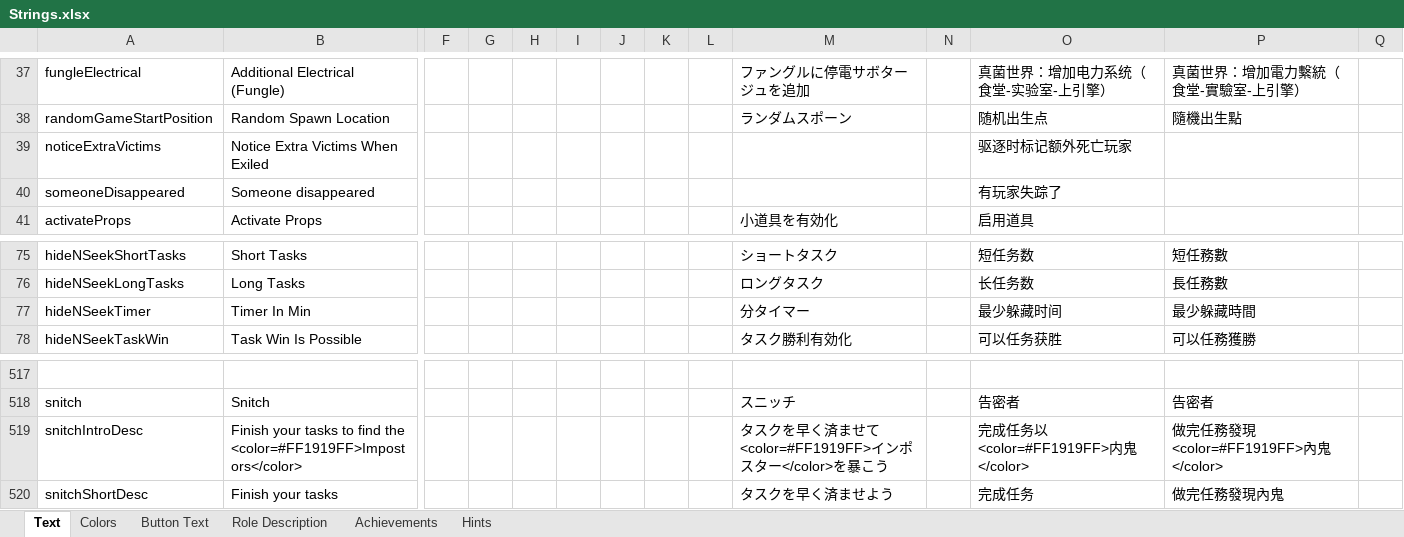
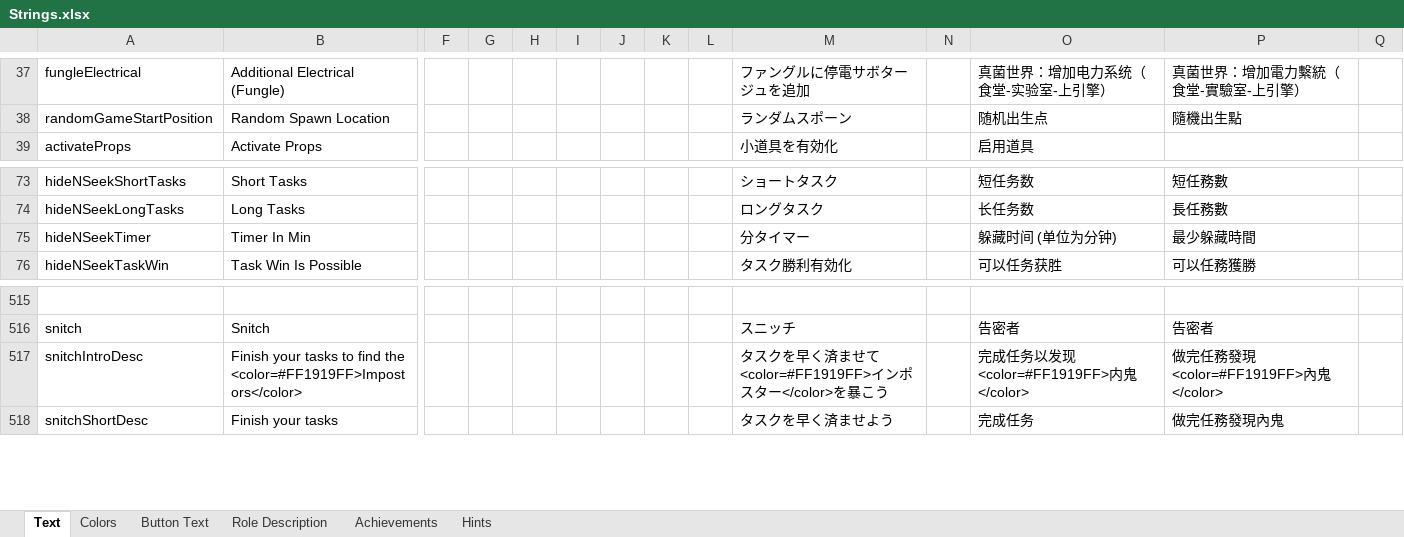
Before and after one commit to dabao40/TheOtherRolesGMIA, an Excel workbook: Strings.xlsx, sheet Text, drawn as a sheet; only a part is shown, gaps mark what is left out; values as stored, in another font and other column widths than the file's, no borders; removed rows and columns are numbered as before the commit, all else as after; rows hold the shown columns only; the diff names each change by its address in the sheet, - before the commit and + after, or states it on an @@ line.

```diff
--- a/Strings.xlsx (sheet Text)
+++ b/Strings.xlsx (sheet Text)
-row 39: noticeExtraVictims | Notice Extra Victims When Exiled |  |  |  |  |  |  |  |  |  | 驱逐时标记额外死亡玩家
-row 40: someoneDisappeared | Someone disappeared |  |  |  |  |  |  |  |  |  | 有玩家失踪了
-O75: 最少躲藏时间
+O75: 躲藏时间 (单位为分钟)
-O517: 完成任务以<color=#FF1919FF>内鬼</color>
+O517: 完成任务以发现<color=#FF1919FF>内鬼</color>
```
Also changed, not shown: sheet Button Text, 22 other files.
